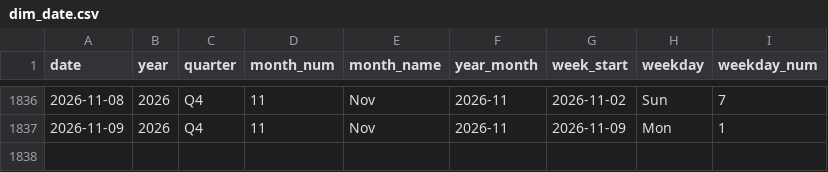
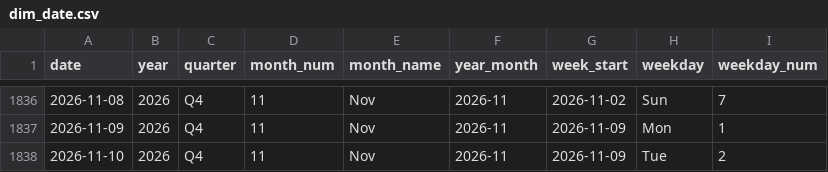
Before and after one commit to kammala-kalyan/YouTube-Trends-Intelligence, a CSV file: data/model/dim_date.csv, drawn as a sheet; only a part is shown, gaps mark what is left out.

```diff
--- a/data/model/dim_date.csv
+++ b/data/model/dim_date.csv
@@ -1837 +1837,2 @@
 2026-11-09,2026,Q4,11,Nov,2026-11,2026-11-09,Mon,1
+2026-11-10,2026,Q4,11,Nov,2026-11,2026-11-09,Tue,2
```
Also changed, not shown: data/model/fact_keyword_opportunity.csv, data/model/fact_trends_region.csv, 13 other files.
